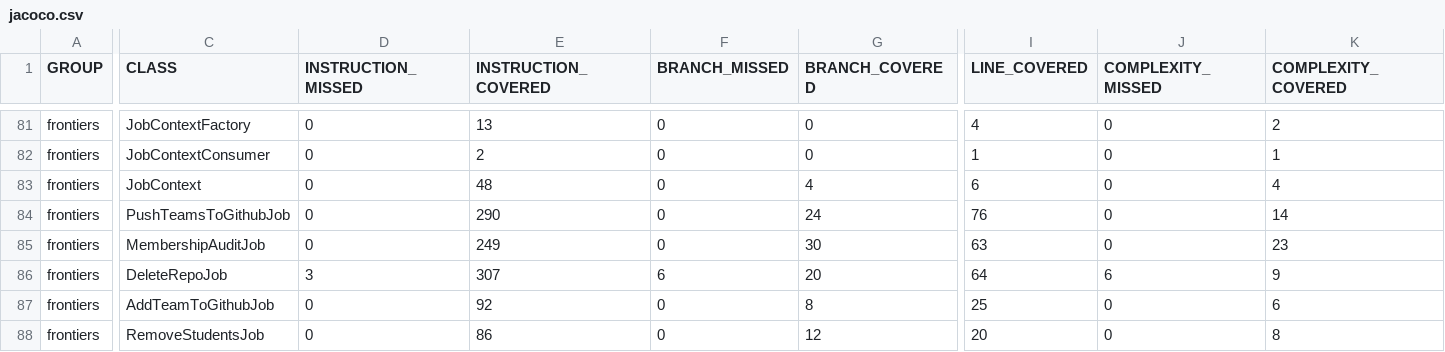
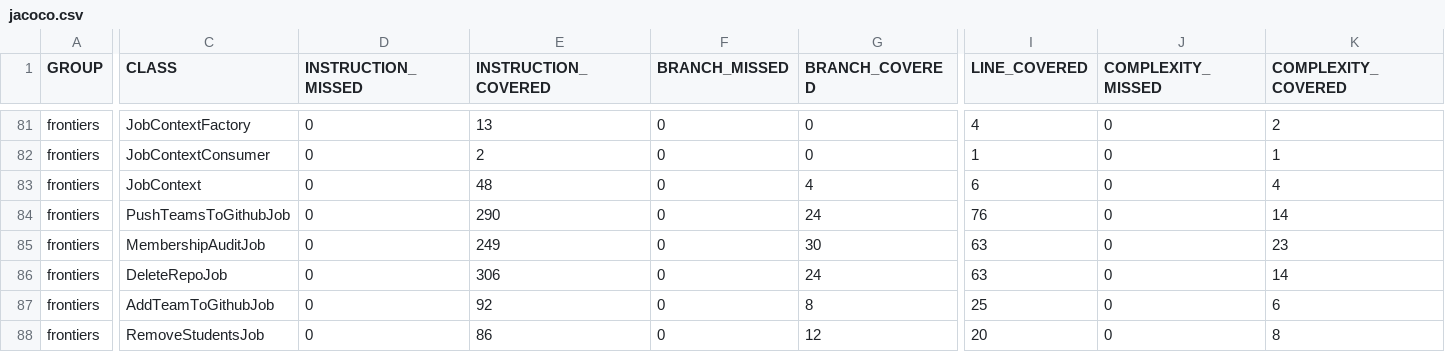
Before and after one commit to ucsb-cs156-s26/proj-frontiers-s26-10, a CSV file: prs/31/jacoco/jacoco.csv, drawn as a sheet; only a part is shown, gaps mark what is left out; the diff names each change by its address in the sheet, - before the commit and + after, or states it on an @@ line.

```diff
--- a/prs/31/jacoco/jacoco.csv
+++ b/prs/31/jacoco/jacoco.csv
-D86 (INSTRUCTION_MISSED): 3
+D86 (INSTRUCTION_MISSED): 0
-E86 (INSTRUCTION_COVERED): 307
+E86 (INSTRUCTION_COVERED): 306
-F86 (BRANCH_MISSED): 6
+F86 (BRANCH_MISSED): 0
-G86 (BRANCH_COVERED): 20
+G86 (BRANCH_COVERED): 24
-I86 (LINE_COVERED): 64
+I86 (LINE_COVERED): 63
-J86 (COMPLEXITY_MISSED): 6
+J86 (COMPLEXITY_MISSED): 0
-K86 (COMPLEXITY_COVERED): 9
+K86 (COMPLEXITY_COVERED): 14
```
Also changed, not shown: 7 other files.
